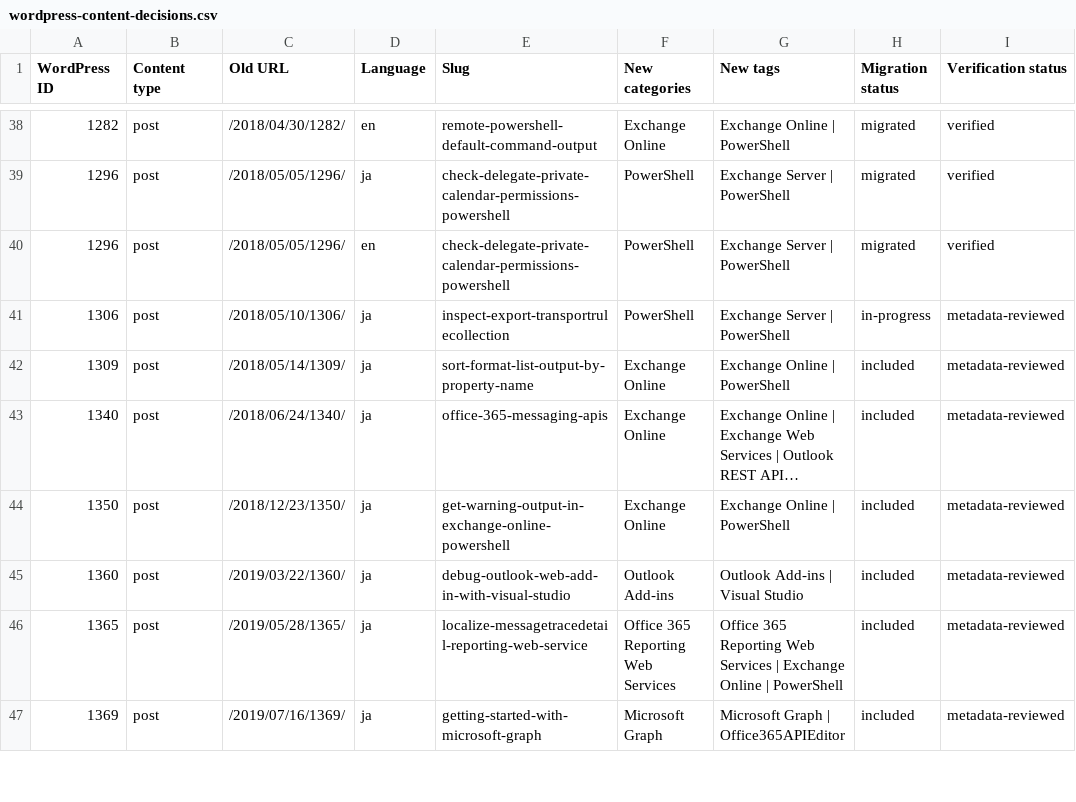
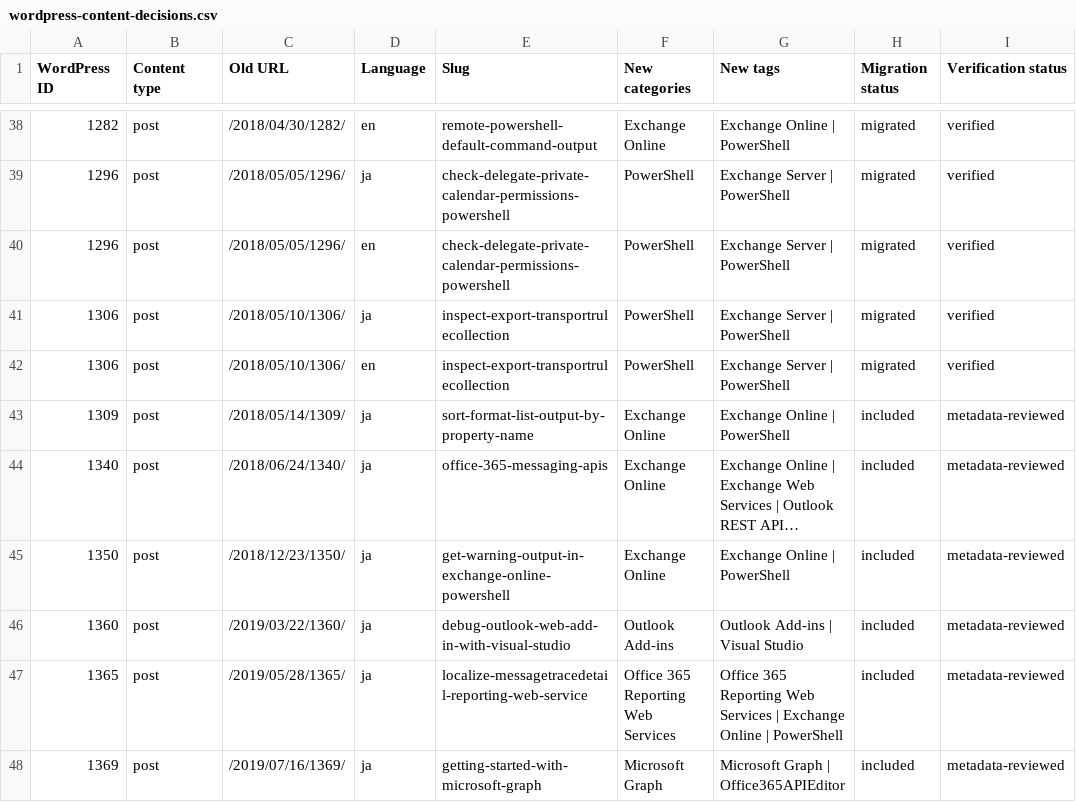
Before and after one commit to rykoma/Docs, a CSV file: plans/wordpress-content-decisions.csv, drawn as a sheet; only a part is shown, gaps mark what is left out; long unchanged cells end in ….

```diff
--- a/plans/wordpress-content-decisions.csv
+++ b/plans/wordpress-content-decisions.csv
@@ -40,3 +40,4 @@
 "1296","post","/2018/05/05/1296/","en","check-delegate-private-calendar-permissions-powershell","PowerShell","Exchange Server | PowerShell","migrated","verified"
-"1306","post","/2018/05/10/1306/","ja","inspect-export-transportrulecollection","PowerShell","Exchange Server | PowerShell","in-progress","metadata-reviewed"
+"1306","post","/2018/05/10/1306/","ja","inspect-export-transportrulecollection","PowerShell","Exchange Server | PowerShell","migrated","verified"
+"1306","post","/2018/05/10/1306/","en","inspect-export-transportrulecollection","PowerShell","Exchange Server | PowerShell","migrated","verified"
 "1309","post","/2018/05/14/1309/","ja","sort-format-list-output-by-property-name","Exchange Online","Exchange Online | PowerShell","included","metadata-reviewed"
```
